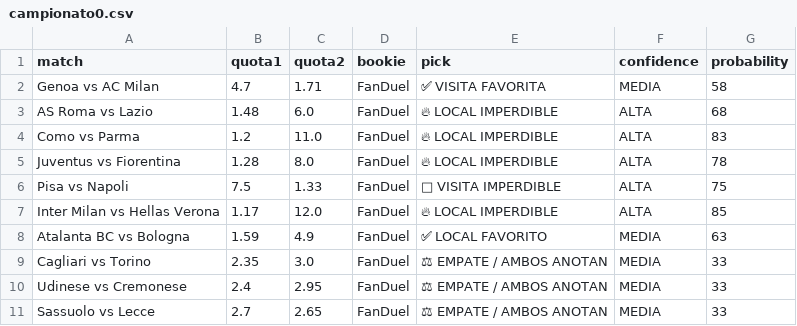
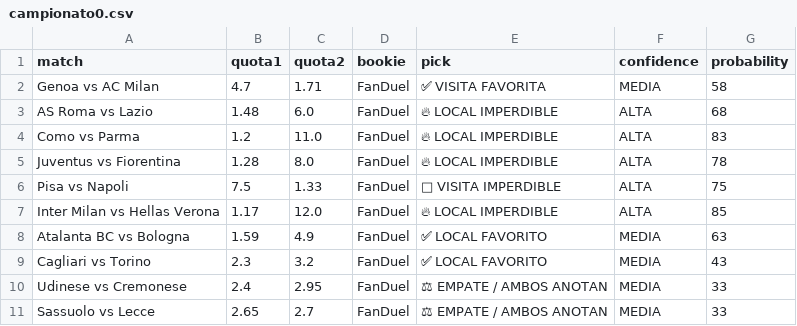
Before and after one commit to bernardinojosse/ia-deportiva-pro, a CSV file: campionati/campionato0.csv, drawn as a sheet; the diff names each change by its address in the sheet, - before the commit and + after, or states it on an @@ line.

```diff
--- a/campionati/campionato0.csv
+++ b/campionati/campionato0.csv
-B9 (quota1): 2.35
+B9 (quota1): 2.3
-C9 (quota2): 3.0
+C9 (quota2): 3.2
-E9 (pick): ⚖ EMPATE / AMBOS ANOTAN
+E9 (pick): ✅ LOCAL FAVORITO
-G9 (probability): 33
+G9 (probability): 43
-B11 (quota1): 2.7
+B11 (quota1): 2.65
-C11 (quota2): 2.65
+C11 (quota2): 2.7
```
Also changed, not shown: campionati/campionato06.csv.
